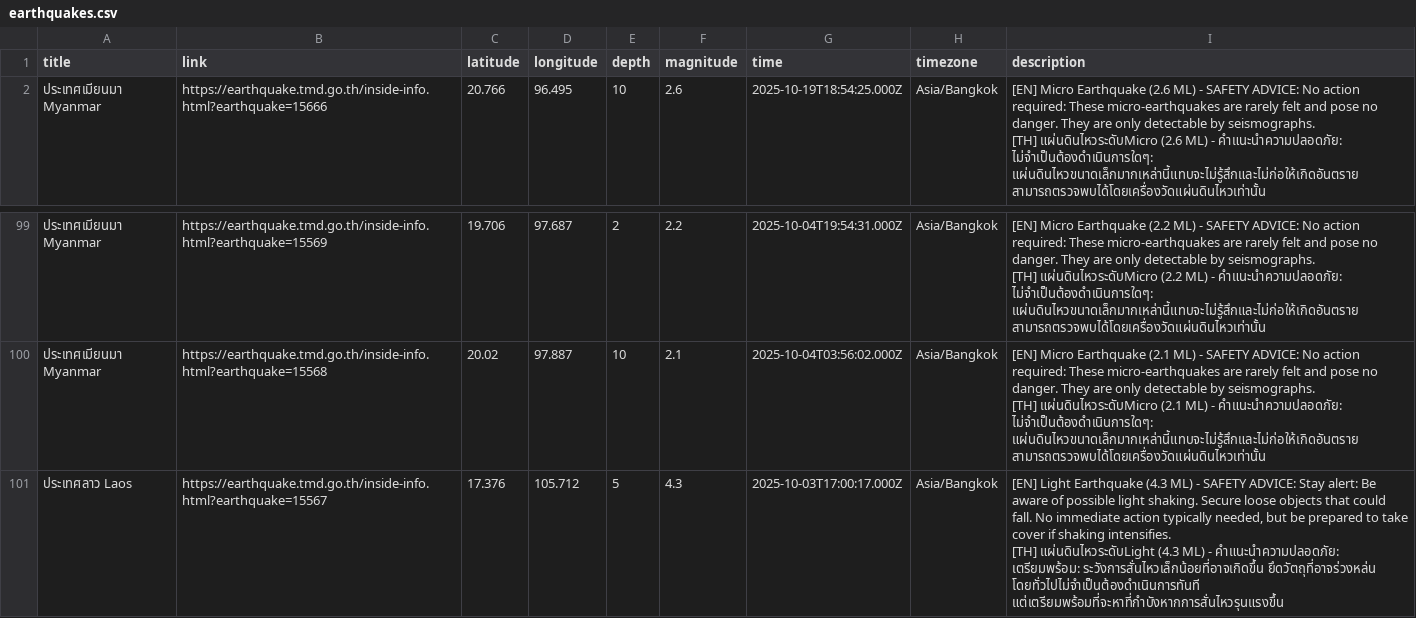
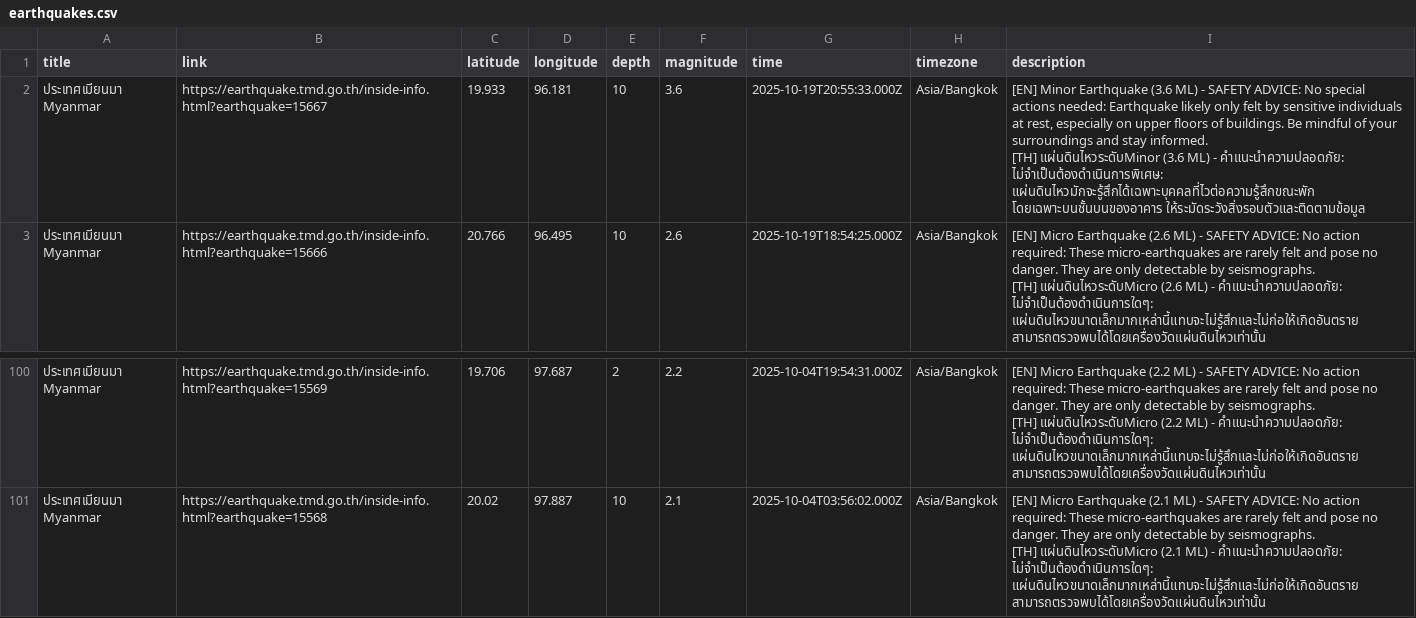
Before and after one commit to Pittawat2542/thailand-earthquake-visualizer, a CSV file: data/earthquakes.csv, drawn as a sheet; only a part is shown, gaps mark what is left out; removed rows and columns are numbered as before the commit, all else as after; ↵ is a line break in a cell; the diff names each change by its address in the sheet, - before the commit and + after, or states it on an @@ line.

```diff
--- a/data/earthquakes.csv
+++ b/data/earthquakes.csv
+row 2: ประเทศเมียนมา Myanmar | https://earthquake.tmd.go.th/inside-info.html?earthquake=15667 | 19.933 | 96.181 | 10 | 3.6 | 2025-10-19T20:55:33.000Z | Asia/Bangkok | [EN] Minor Earthquake (3.6 ML) - SAFETY ADVICE: No special actions needed: Earthquake likely only felt by sensitive individuals at rest, especially on upper floors of buildings. Be mindful of your surroundings and stay informed. ↵ [TH] แผ่นดินไหวระดับMinor (3.6 ML) - คำแนะนำความปลอดภัย: ไม่จำเป็นต้องดำเนินการพิเศษ: แผ่นดินไหวมักจะรู้สึกได้เฉพาะบุคคลที่ไวต่อความรู้สึกขณะพัก โดยเฉพาะบนชั้นบนของอาคาร ให้ระมัดระวังสิ่งรอบตัวและติดตามข้อมูล
-row 101: ประเทศลาว Laos | https://earthquake.tmd.go.th/inside-info.html?earthquake=15567 | 17.376 | 105.712 | 5 | 4.3 | 2025-10-03T17:00:17.000Z | Asia/Bangkok | [EN] Light Earthquake (4.3 ML) - SAFETY ADVICE: Stay alert: Be aware of possible light shaking. Secure loose objects that could fall. No immediate action typically needed, but be prepared to take cover if shaking intensifies. ↵ [TH] แผ่นดินไหวระดับLight (4.3 ML) - คำแนะนำความปลอดภัย: เตรียมพร้อม: ระวังการสั่นไหวเล็กน้อยที่อาจเกิดขึ้น ยึดวัตถุที่อาจร่วงหล่น โดยทั่วไปไม่จำเป็นต้องดำเนินการทันที แต่เตรียมพร้อมที่จะหาที่กำบังหากการสั่นไหวรุนแรงขึ้น
```
Also changed, not shown: 2 other files.
